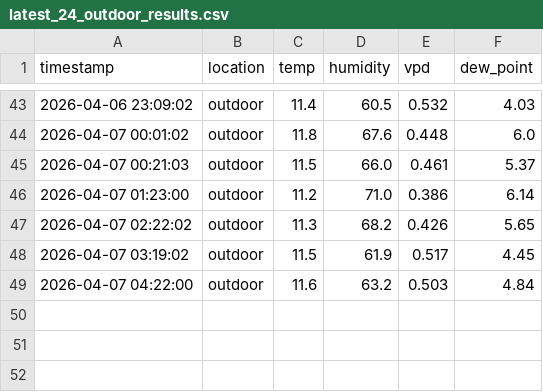
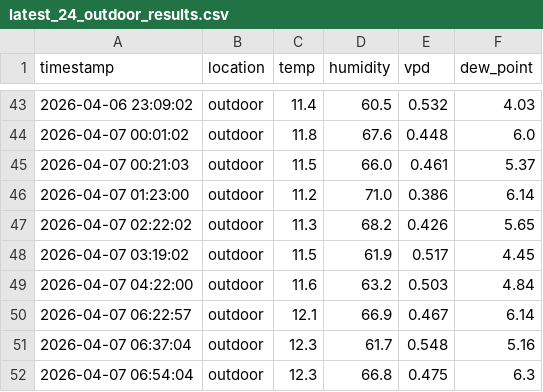
Before and after one commit to azoreanvanilla/website, a CSV file: data/latest_24_outdoor_results.csv, drawn as a sheet; only a part is shown, gaps mark what is left out; the diff names each change by its address in the sheet, - before the commit and + after, or states it on an @@ line.

Commit message:
Auto-update latest 24h outdoor data 2026-04-07T07:00:09.046766

```diff
--- a/data/latest_24_outdoor_results.csv
+++ b/data/latest_24_outdoor_results.csv
+row 50: 2026-04-07 06:22:57 | outdoor | 12.1 | 66.9 | 0.467 | 6.14
+row 51: 2026-04-07 06:37:04 | outdoor | 12.3 | 61.7 | 0.548 | 5.16
+row 52: 2026-04-07 06:54:04 | outdoor | 12.3 | 66.8 | 0.475 | 6.3
```
